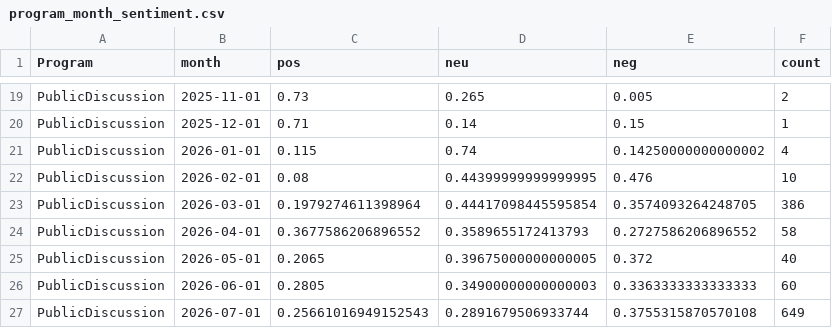
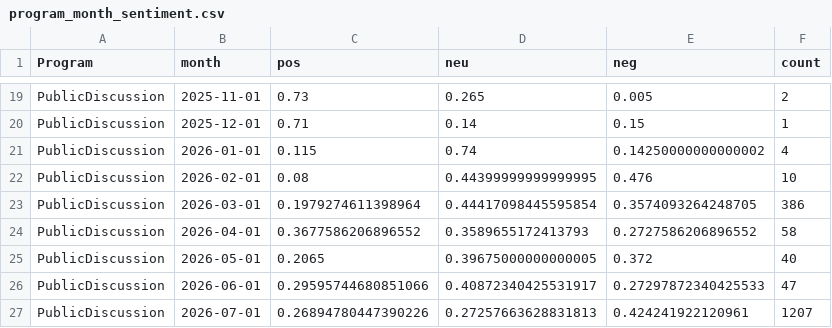
Before and after one commit to kennyjwright1/DataAnalytics, a CSV file: data/processed/exports/program_month_sentiment.csv, drawn as a sheet; only a part is shown, gaps mark what is left out.

```diff
--- a/data/processed/exports/program_month_sentiment.csv
+++ b/data/processed/exports/program_month_sentiment.csv
@@ -25,3 +25,3 @@ PublicDiscussion,2026-04-01,0.3677586206896552,0.3589655172413793,0.272758620689
 PublicDiscussion,2026-05-01,0.2065,0.39675000000000005,0.372,40
-PublicDiscussion,2026-06-01,0.2805,0.34900000000000003,0.3363333333333333,60
-PublicDiscussion,2026-07-01,0.25661016949152543,0.2891679506933744,0.3755315870570108,649
+PublicDiscussion,2026-06-01,0.29595744680851066,0.40872340425531917,0.27297872340425533,47
+PublicDiscussion,2026-07-01,0.26894780447390226,0.27257663628831813,0.424241922120961,1207
```
Also changed, not shown: 1 other file.
